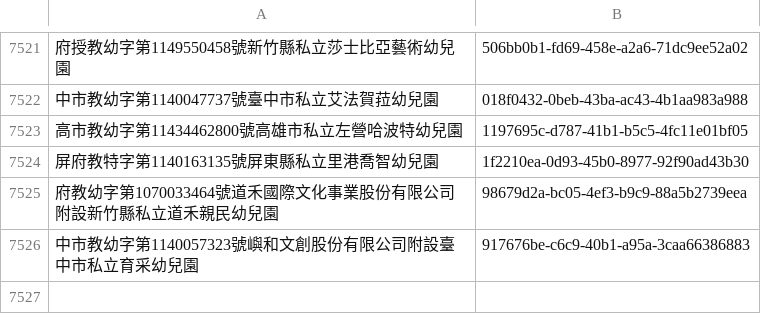
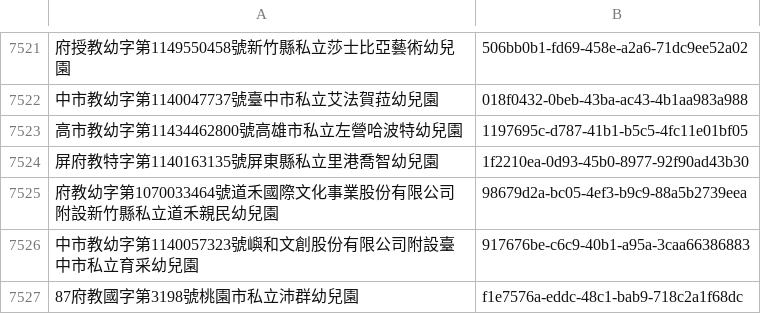
Before and after one commit to kiang/ap.ece.moe.edu.tw, a CSV file: docs/data/id/id.csv, drawn as a sheet; only a part is shown, gaps mark what is left out.

```diff
--- a/docs/data/id/id.csv
+++ b/docs/data/id/id.csv
@@ -7526 +7526,2 @@
 中市教幼字第1140057323號嶼和文創股份有限公司附設臺中市私立育采幼兒園,917676be-c6c9-40b1-a95a-3caa66386883
+87府教國字第3198號桃園市私立沛群幼兒園,f1e7576a-eddc-48c1-bab9-718c2a1f68dc
```
Also changed, not shown: docs/data/屏東縣.csv, docs/data/彰化縣.csv, 27 other files.
